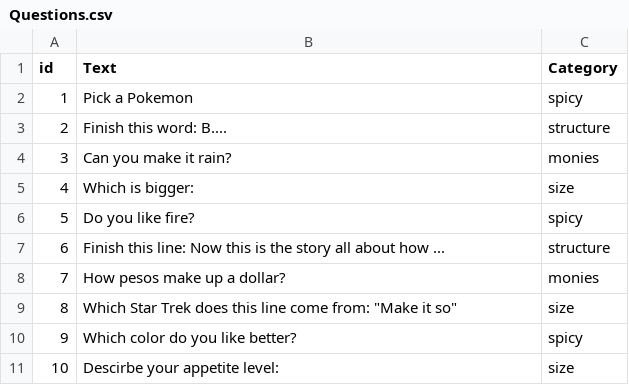
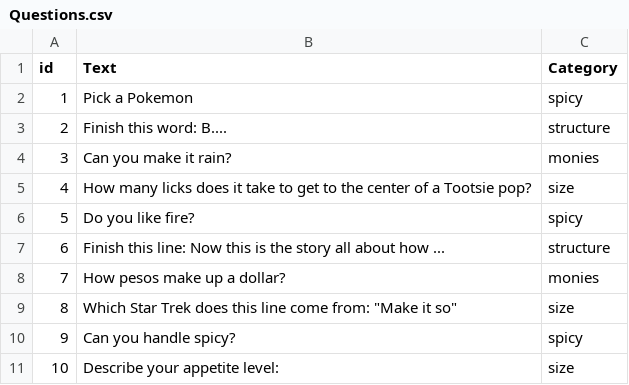
Before and after one commit to aerialdomo/okburrito, a CSV file: Questions.csv, drawn as a sheet.

```diff
--- a/Questions.csv
+++ b/Questions.csv
@@ -4,3 +4,3 @@ id,Text,Category
 3,Can you make it rain?,monies
-4,Which is bigger:,size
+4,How many licks does it take to get to the center of a Tootsie pop?,size
 5,Do you like fire?,spicy
@@ -9,3 +9,3 @@ id,Text,Category
 8,"Which Star Trek does this line come from: ""Make it so""",size
-9,Which color do you like better?,spicy
-10,Descirbe your appetite level:,size
+9,Can you handle spicy?,spicy
+10,Describe your appetite level:,size
```
Also changed, not shown: Choices.csv, Hb_burrito.csv, 8 other files.
